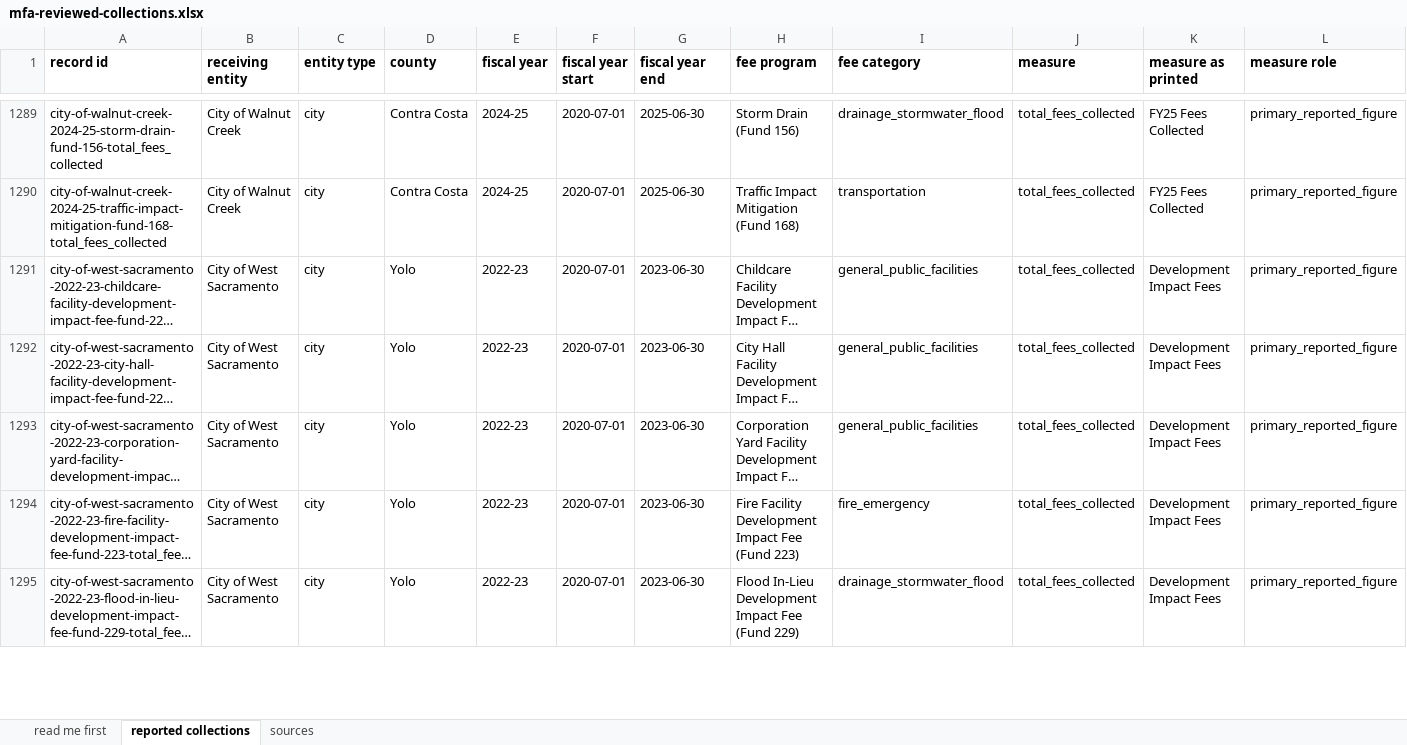
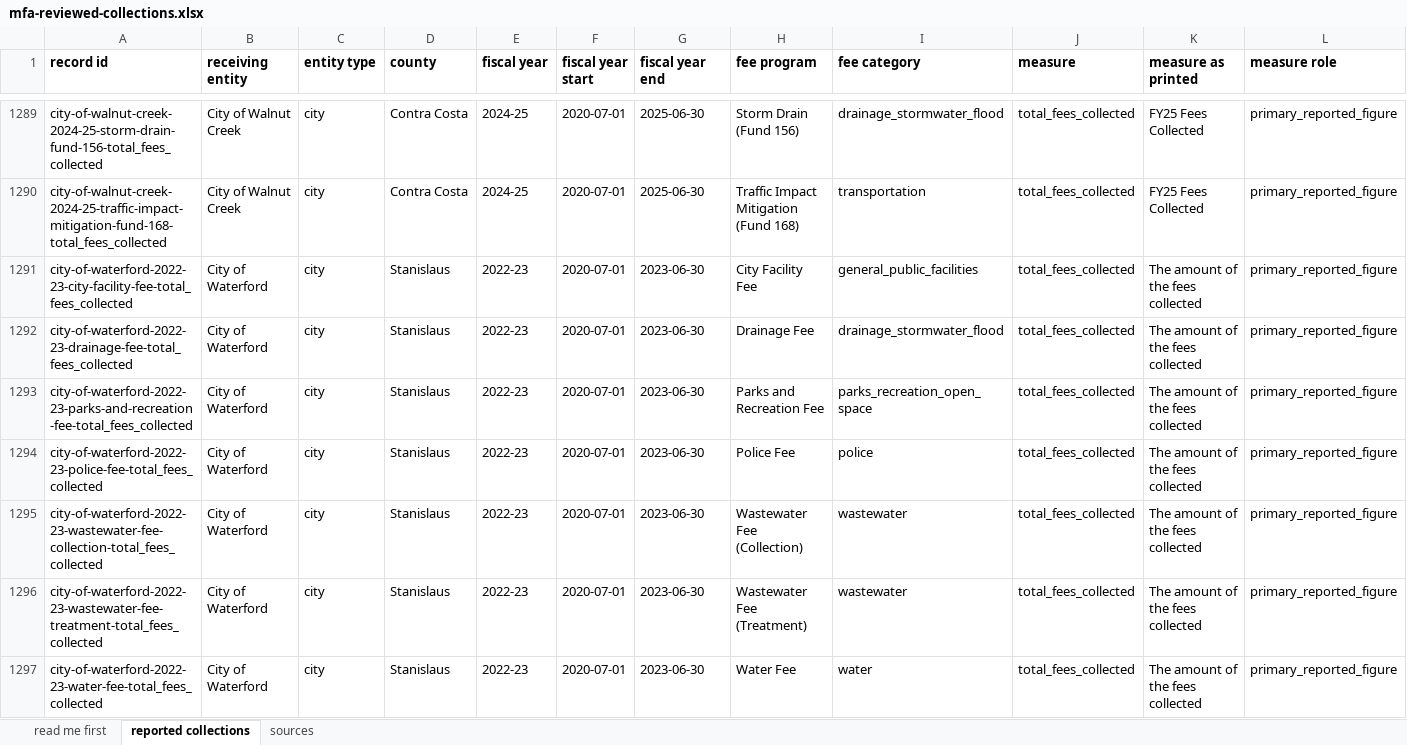
Before and after one commit to aimesy/mfa-data, an Excel workbook: data/mfa-reviewed-collections.xlsx, sheet reported collections, drawn as a sheet; only a part is shown, gaps mark what is left out; the shorter side is filled out with more unchanged rows; long unchanged cells end in …; values as stored, in another font and other column widths than the file's, no borders; rows hold the shown columns only; the diff covers the shown part only; the diff names each change by its address in the sheet, - before the commit and + after, or states it on an @@ line.

Commit message:
Publish Waterford fees collected, FY2022-23 and FY2023-24
Fourteen rows from Waterford's AB1600 reports, one per fee page, read from the sentences
answering the statute's lettered items. Each is published only where the fees and interest
stated under (D) add to the stated total, and the stated beginning balance plus that total,
less any amounts stated as spent or transferred under (E) and (G), is the stated ending
balance.

```diff
--- a/data/mfa-reviewed-collections.xlsx (sheet reported collections)
+++ b/data/mfa-reviewed-collections.xlsx (sheet reported collections)
+row 1291: city-of-waterford-2022-23-city-facility-fee-total_fees_collected | City of Waterford | city | Stanislaus | 2022-23 | 2020-07-01 | 2023-06-30 | City Facility Fee | general_public_facilities | total_fees_collected | The amount of the fees collected | primary_reported_figure
+row 1292: city-of-waterford-2022-23-drainage-fee-total_fees_collected | City of Waterford | city | Stanislaus | 2022-23 | 2020-07-01 | 2023-06-30 | Drainage Fee | drainage_stormwater_flood | total_fees_collected | The amount of the fees collected | primary_reported_figure
+row 1293: city-of-waterford-2022-23-parks-and-recreation-fee-total_fees_collected | City of Waterford | city | Stanislaus | 2022-23 | 2020-07-01 | 2023-06-30 | Parks and Recreation Fee | parks_recreation_open_space | total_fees_collected | The amount of the fees collected | primary_reported_figure
+row 1294: city-of-waterford-2022-23-police-fee-total_fees_collected | City of Waterford | city | Stanislaus | 2022-23 | 2020-07-01 | 2023-06-30 | Police Fee | police | total_fees_collected | The amount of the fees collected | primary_reported_figure
+row 1295: city-of-waterford-2022-23-wastewater-fee-collection-total_fees_collected | City of Waterford | city | Stanislaus | 2022-23 | 2020-07-01 | 2023-06-30 | Wastewater Fee (Collection) | wastewater | total_fees_collected | The amount of the fees collected | primary_reported_figure
+row 1296: city-of-waterford-2022-23-wastewater-fee-treatment-total_fees_collected | City of Waterford | city | Stanislaus | 2022-23 | 2020-07-01 | 2023-06-30 | Wastewater Fee (Treatment) | wastewater | total_fees_collected | The amount of the fees collected | primary_reported_figure
+row 1297: city-of-waterford-2022-23-water-fee-total_fees_collected | City of Waterford | city | Stanislaus | 2022-23 | 2020-07-01 | 2023-06-30 | Water Fee | water | total_fees_collected | The amount of the fees collected | primary_reported_figure
```
Also changed, not shown: 7 added rows elsewhere in this sheet, sheet sources, sheet read me first, 40 other files.
